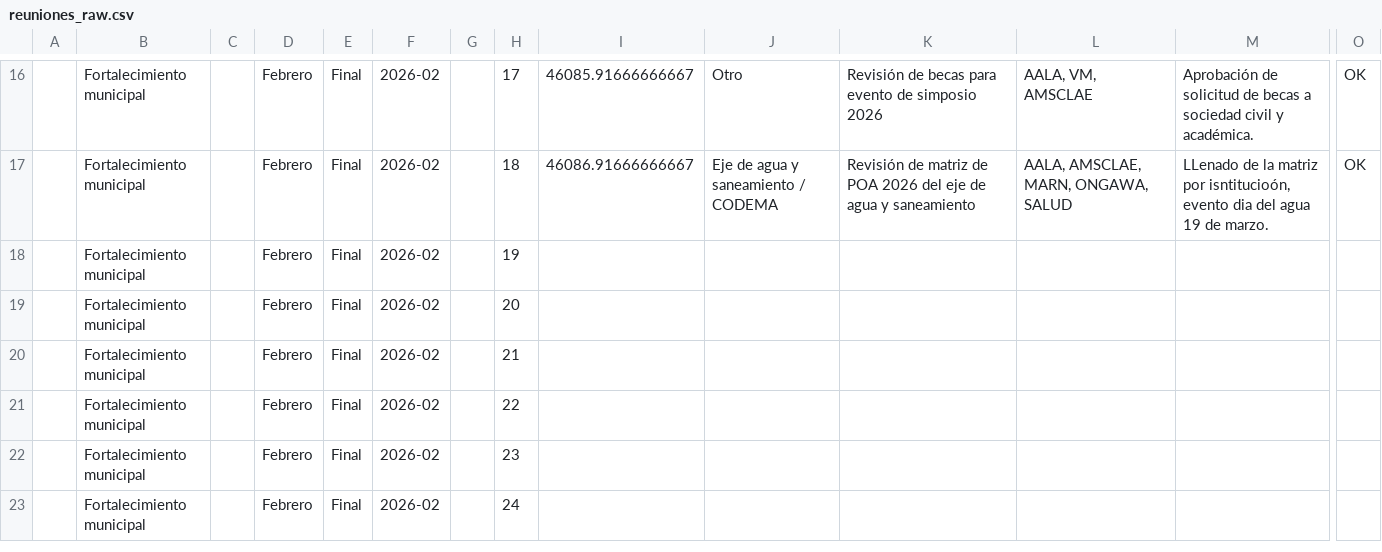
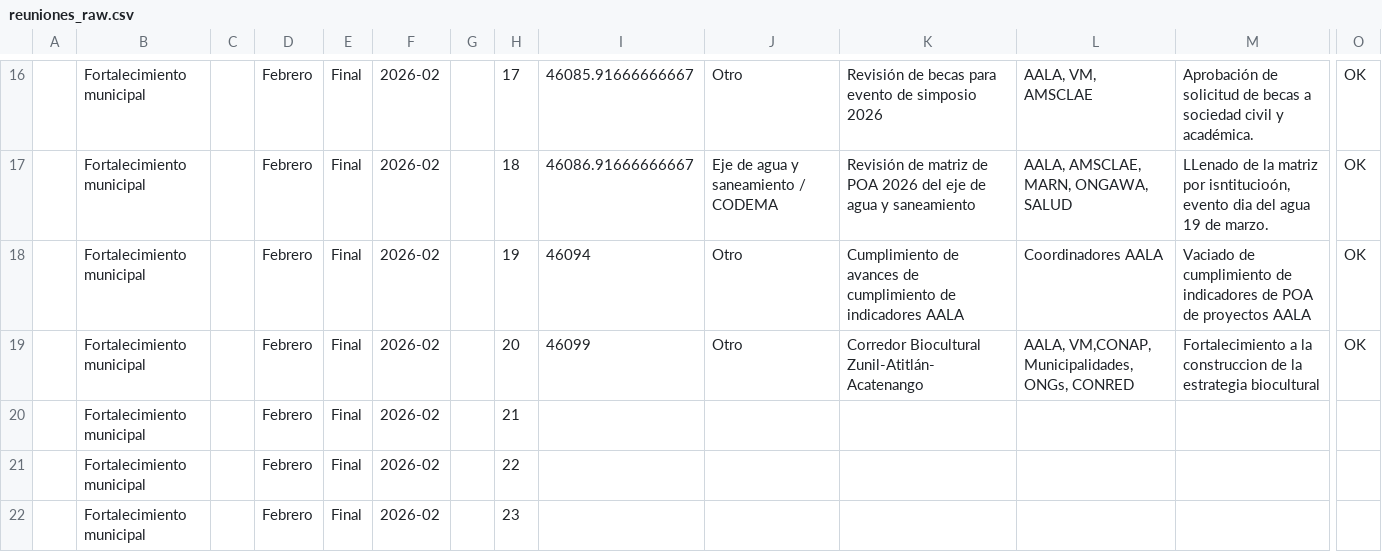
Before and after one commit to geograficaaala/adala-dashboard, a CSV file: data_raw/fortalecimiento_municipal/reuniones_raw.csv, drawn as a sheet; only a part is shown, gaps mark what is left out; the shorter side is filled out with more unchanged rows; removed rows and columns are numbered as before the commit, all else as after; rows hold the shown columns only; the diff names each change by its address in the sheet, - before the commit and + after, or states it on an @@ line.

```diff
--- a/data_raw/fortalecimiento_municipal/reuniones_raw.csv
+++ b/data_raw/fortalecimiento_municipal/reuniones_raw.csv
-row 18:  | Fortalecimiento municipal |  | Febrero | Final | 2026-02 |  | 19
-row 19:  | Fortalecimiento municipal |  | Febrero | Final | 2026-02 |  | 20
+row 18:  | Fortalecimiento municipal |  | Febrero | Final | 2026-02 |  | 19 | 46094 | Otro | Cumplimiento de avances de cumplimiento de indicadores AALA | Coordinadores AALA | Vaciado de cumplimiento de indicadores de POA de proyectos AALA | OK
+row 19:  | Fortalecimiento municipal |  | Febrero | Final | 2026-02 |  | 20 | 46099 | Otro | Corredor Biocultural Zunil-Atitlán-Acatenango | AALA, VM,CONAP, Municipalidades, ONGs, CONRED | Fortalecimiento a la construccion de la estrategia biocultural | OK
```
Also changed, not shown: data_raw/fortalecimiento_municipal/asistencias_raw.csv, data_raw/fortalecimiento_municipal/capacitaciones_raw.csv, 3 other files.
